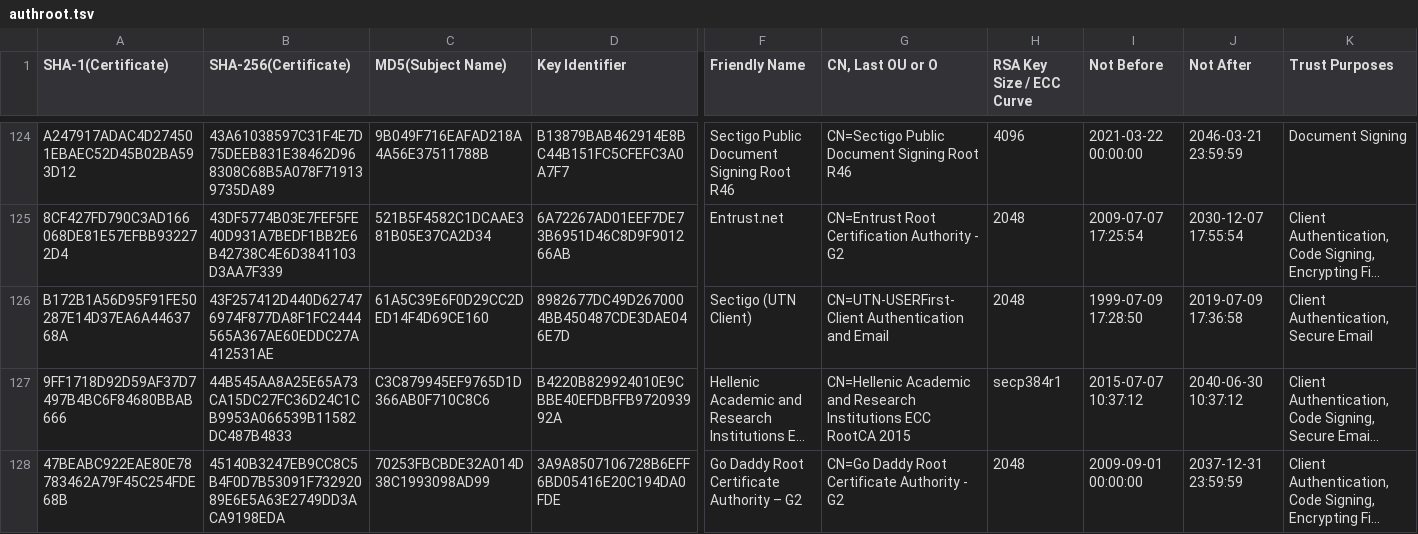
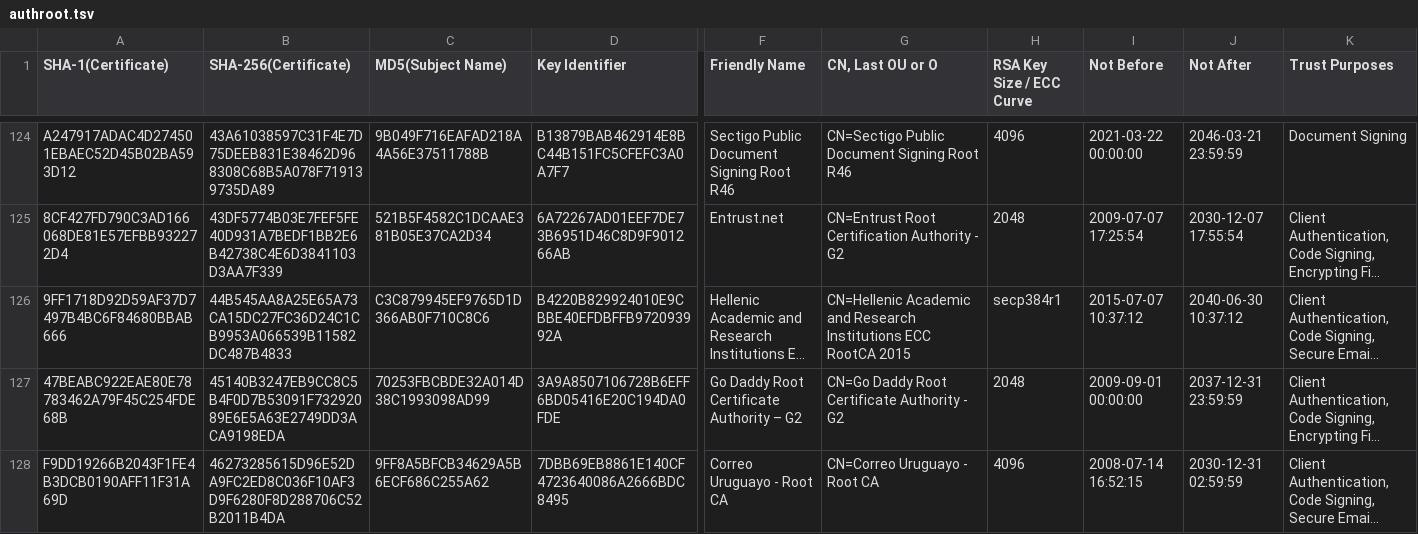
Before and after one commit to robstradling/authroot.stl, a TSV file: authroot.tsv, drawn as a sheet; only a part is shown, gaps mark what is left out; the shorter side is filled out with more unchanged rows; long unchanged cells end in …; rows hold the shown columns only; the diff covers the shown part only; the diff names each change by its address in the sheet, - before the commit and + after, or states it on an @@ line.

```diff
--- a/authroot.tsv
+++ b/authroot.tsv
-row 126: B172B1A56D95F91FE50287E14D37EA6A4463768A | 43F257412D440D627476974F877DA8F1FC2444565A367AE60EDDC27A412531AE | 61A5C39E6F0D29CC2DED14F4D69CE160 | 8982677DC49D2670004BB450487CDE3DAE046E7D | Sectigo (UTN Client) | CN=UTN-USERFirst-Client Authentication and Email | 2048 | 1999-07-09 17:28:50 | 2019-07-09 17:36:58 | Client Authentication, Secure Email
```
Also changed, not shown: 4 removed rows elsewhere in this file, 7 other files.
